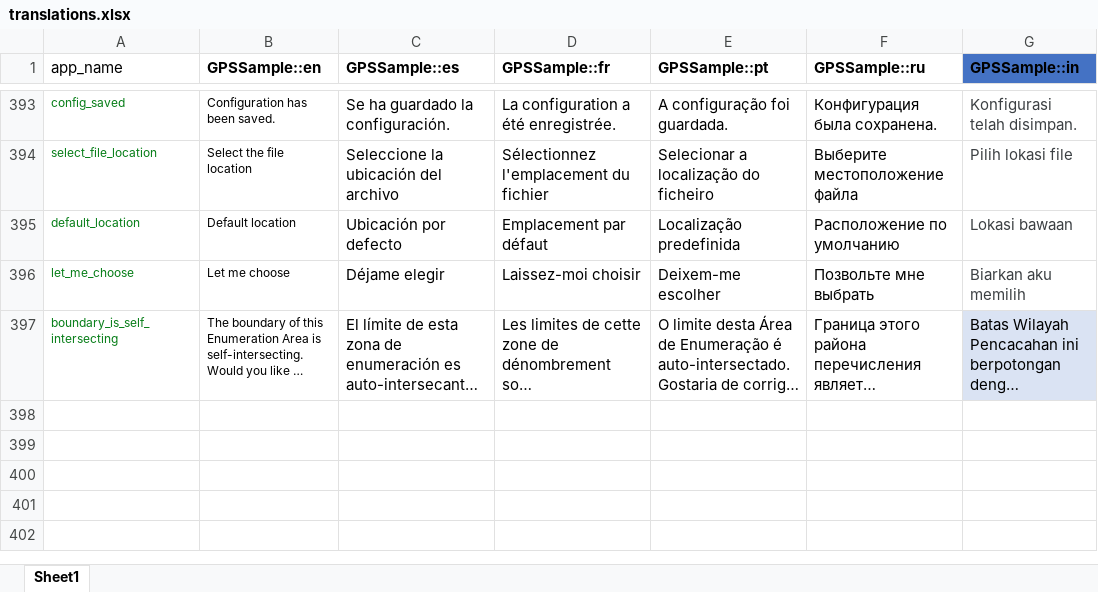
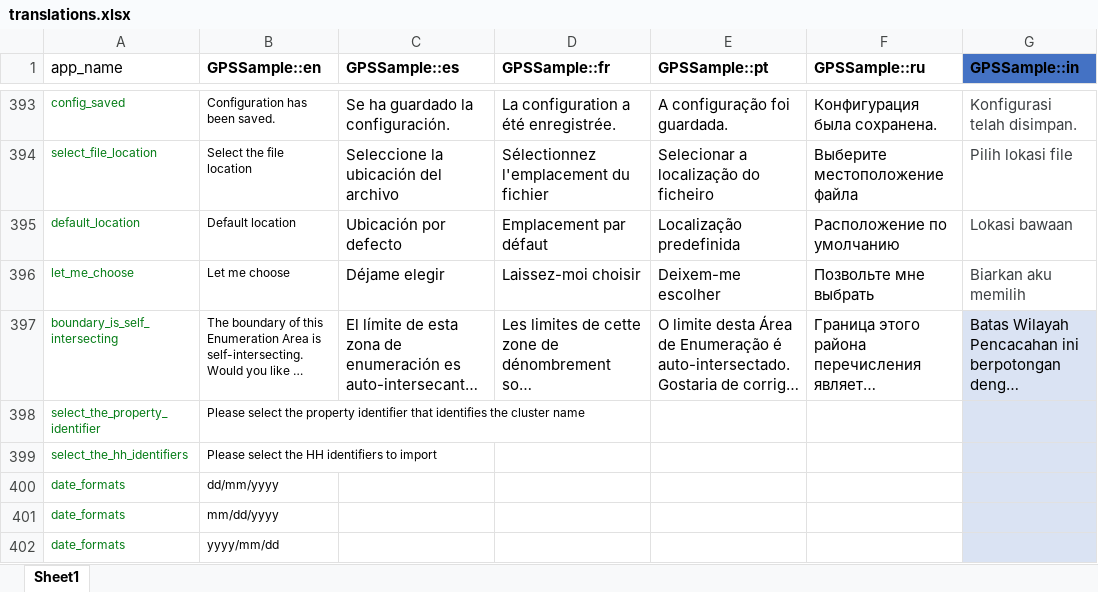
Before and after one commit to GPS-Sample/GPS-Sample, an Excel workbook: translations/translations.xlsx, sheet Sheet1, drawn as a sheet; only a part is shown, gaps mark what is left out; long unchanged cells end in …; values as stored, in another font and other column widths than the file's, no borders; table styles not drawn; the diff names each change by its address in the sheet, - before the commit and + after, or states it on an @@ line.

Commit message:
Added translations for the date formats

```diff
--- a/translations/translations.xlsx (sheet Sheet1)
+++ b/translations/translations.xlsx (sheet Sheet1)
+row 398: select_the_property_identifier | Please select the property identifier that identifies the cluster name
+row 399: select_the_hh_identifiers | Please select the HH identifiers to import
+row 400: date_formats | dd/mm/yyyy
+row 401: date_formats | mm/dd/yyyy
+row 402: date_formats | yyyy/mm/dd
```
Also changed, not shown: 3 other files.
